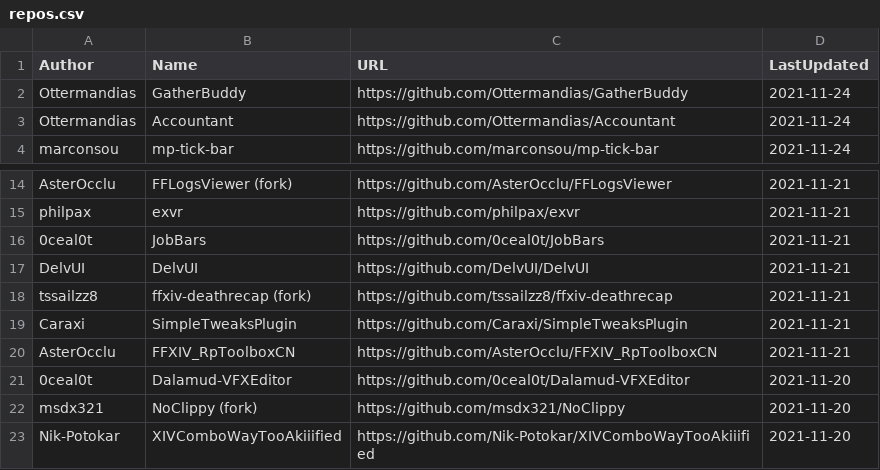
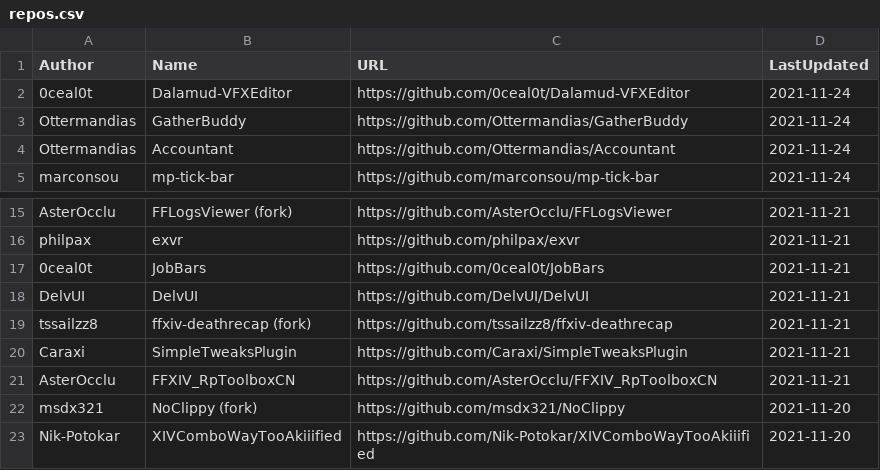
Before and after one commit to kalilistic/xivplugins, a CSV file: docs/_data/repos.csv, drawn as a sheet; only a part is shown, gaps mark what is left out.

```diff
--- a/docs/_data/repos.csv
+++ b/docs/_data/repos.csv
@@ -1,2 +1,3 @@
 Author,Name,URL,LastUpdated
+0ceal0t,Dalamud-VFXEditor,https://github.com/0ceal0t/Dalamud-VFXEditor,2021-11-24
 Ottermandias,GatherBuddy,https://github.com/Ottermandias/GatherBuddy,2021-11-24
@@ -20,3 +21,2 @@ Caraxi,SimpleTweaksPlugin,https://github.com/Caraxi/SimpleTweaksPlugin,2021-11-2
 AsterOcclu,FFXIV_RpToolboxCN,https://github.com/AsterOcclu/FFXIV_RpToolboxCN,2021-11-21
-0ceal0t,Dalamud-VFXEditor,https://github.com/0ceal0t/Dalamud-VFXEditor,2021-11-20
 msdx321,NoClippy (fork),https://github.com/msdx321/NoClippy,2021-11-20
```
